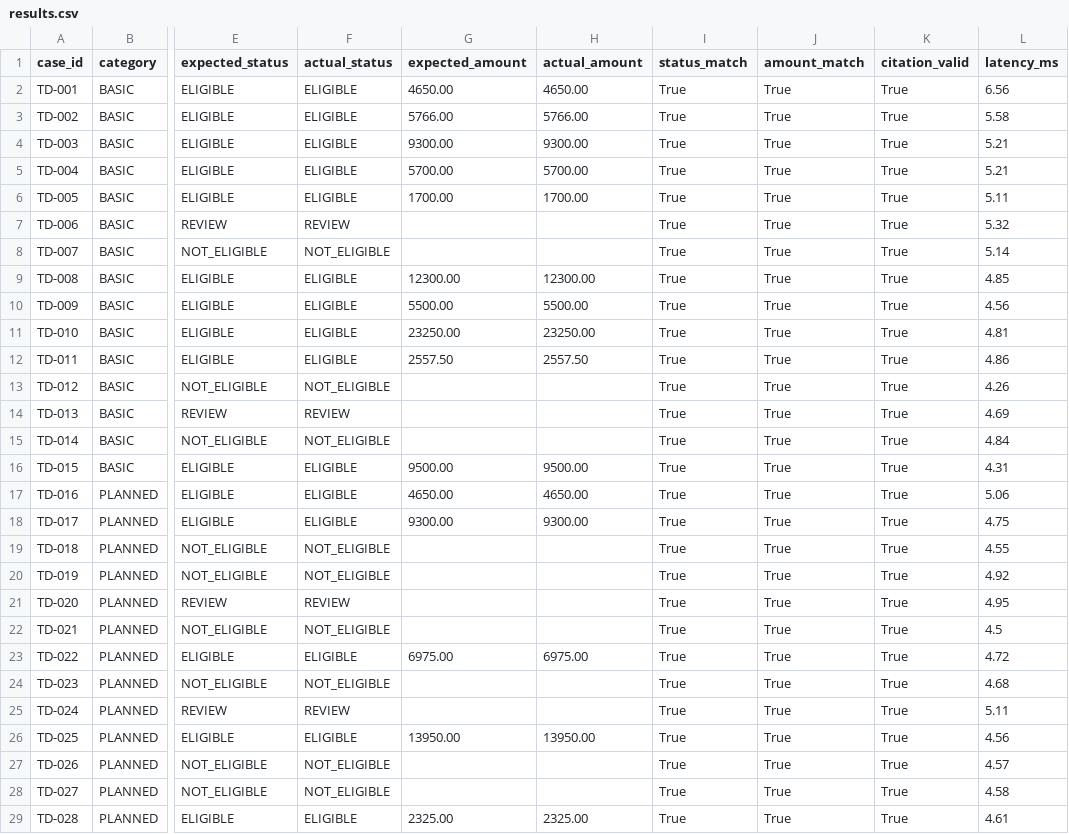
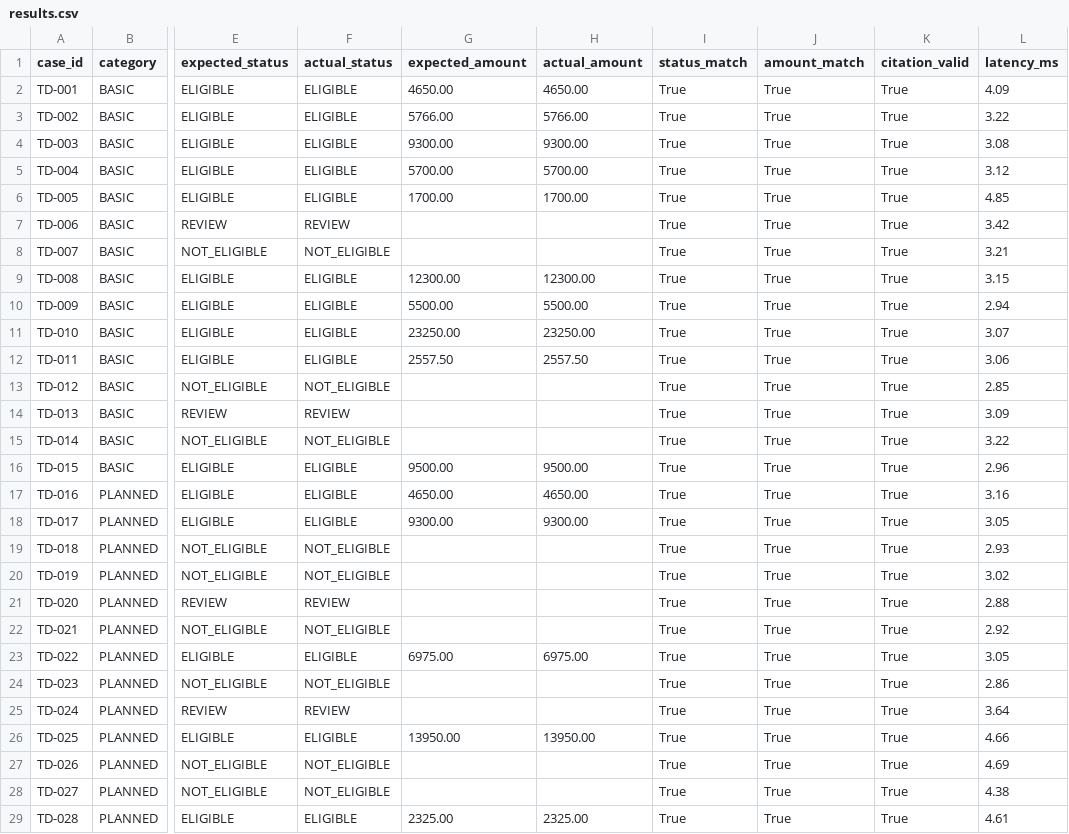
Before and after one commit to seydivakkas/TarimDestegimRAG, a CSV file: benchmark/results.csv, drawn as a sheet; only a part is shown, gaps mark what is left out; the diff covers the shown part only; the diff names each change by its address in the sheet, - before the commit and + after, or states it on an @@ line.

```diff
--- a/benchmark/results.csv
+++ b/benchmark/results.csv
-L2 (latency_ms): 6.56
+L2 (latency_ms): 4.09
-L3 (latency_ms): 5.58
+L3 (latency_ms): 3.22
-L4 (latency_ms): 5.21
+L4 (latency_ms): 3.08
-L5 (latency_ms): 5.21
+L5 (latency_ms): 3.12
-L6 (latency_ms): 5.11
+L6 (latency_ms): 4.85
-L7 (latency_ms): 5.32
+L7 (latency_ms): 3.42
-L8 (latency_ms): 5.14
+L8 (latency_ms): 3.21
-L9 (latency_ms): 4.85
+L9 (latency_ms): 3.15
-L10 (latency_ms): 4.56
+L10 (latency_ms): 2.94
-L11 (latency_ms): 4.81
+L11 (latency_ms): 3.07
-L12 (latency_ms): 4.86
+L12 (latency_ms): 3.06
-L13 (latency_ms): 4.26
+L13 (latency_ms): 2.85
-L14 (latency_ms): 4.69
+L14 (latency_ms): 3.09
-L15 (latency_ms): 4.84
+L15 (latency_ms): 3.22
-L16 (latency_ms): 4.31
+L16 (latency_ms): 2.96
-L17 (latency_ms): 5.06
+L17 (latency_ms): 3.16
-L18 (latency_ms): 4.75
+L18 (latency_ms): 3.05
-L19 (latency_ms): 4.55
+L19 (latency_ms): 2.93
-L20 (latency_ms): 4.92
+L20 (latency_ms): 3.02
-L21 (latency_ms): 4.95
+L21 (latency_ms): 2.88
-L22 (latency_ms): 4.5
+L22 (latency_ms): 2.92
-L23 (latency_ms): 4.72
+L23 (latency_ms): 3.05
-L24 (latency_ms): 4.68
+L24 (latency_ms): 2.86
-L25 (latency_ms): 5.11
+L25 (latency_ms): 3.64
-L26 (latency_ms): 4.56
+L26 (latency_ms): 4.66
-L27 (latency_ms): 4.57
+L27 (latency_ms): 4.69
-L28 (latency_ms): 4.58
+L28 (latency_ms): 4.38
```
Also changed, not shown: 72 edited cells elsewhere in this file, 32 other files.
